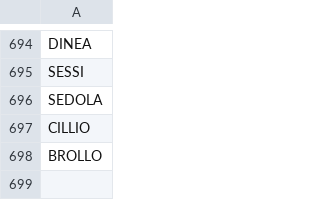
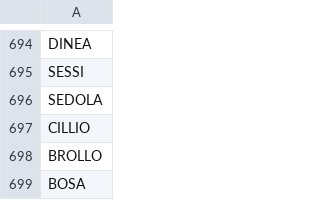
Before and after one commit to stonelore/stone, a CSV file: _data/stones.csv, drawn as a sheet; only a part is shown, gaps mark what is left out.

Commit message:
Append

```diff
--- a/_data/stones.csv
+++ b/_data/stones.csv
@@ -698 +698,2 @@ CILLIO
 BROLLO
+BOSA
```
